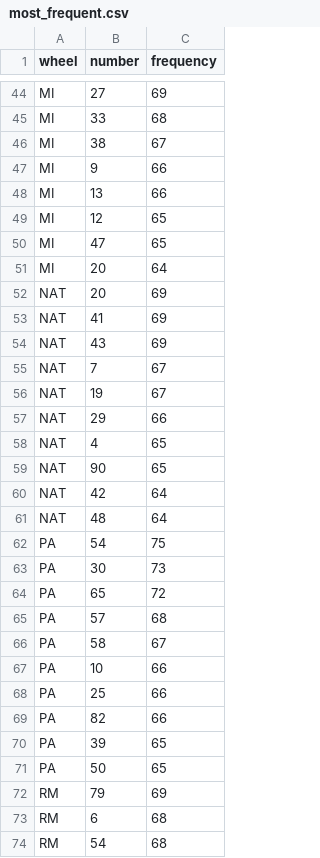
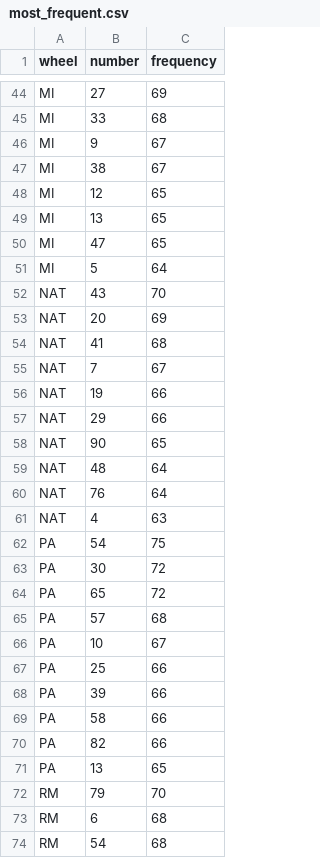
Before and after one commit to saajann/lotto-predictor, a CSV file: data/historical_stats/most_frequent.csv, drawn as a sheet; only a part is shown, gaps mark what is left out; the diff covers the shown part only.

Commit message:
updated data

```diff
--- a/data/historical_stats/most_frequent.csv
+++ b/data/historical_stats/most_frequent.csv
@@ -45,29 +45,29 @@ MI,27,69
 MI,33,68
+MI,9,67
 MI,38,67
-MI,9,66
-MI,13,66
 MI,12,65
+MI,13,65
 MI,47,65
-MI,20,64
+MI,5,64
+NAT,43,70
 NAT,20,69
-NAT,41,69
-NAT,43,69
+NAT,41,68
 NAT,7,67
-NAT,19,67
+NAT,19,66
 NAT,29,66
-NAT,4,65
 NAT,90,65
-NAT,42,64
 NAT,48,64
+NAT,76,64
+NAT,4,63
 PA,54,75
-PA,30,73
+PA,30,72
 PA,65,72
 PA,57,68
-PA,58,67
-PA,10,66
+PA,10,67
 PA,25,66
+PA,39,66
+PA,58,66
 PA,82,66
-PA,39,65
-PA,50,65
-RM,79,69
+PA,13,65
+RM,79,70
 RM,6,68
```
Also changed, not shown: 16 added rows, 16 removed rows and 40 edited cells elsewhere in this file, data/historical_stats/least_frequent.csv, 3 other files.
